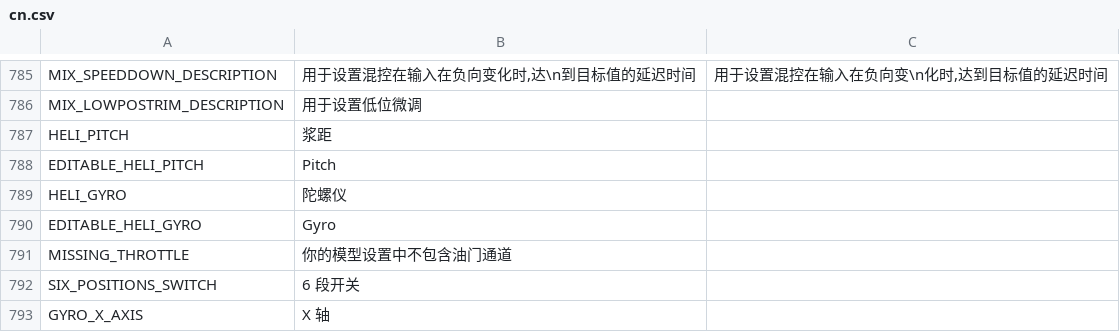
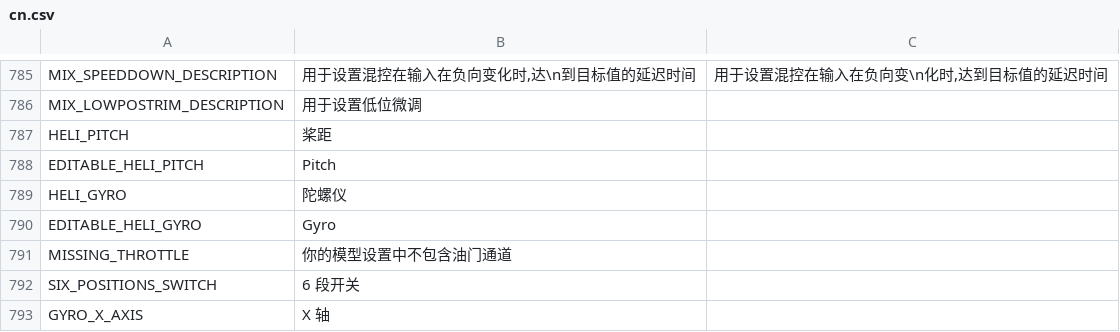
Before and after one commit to tbrautaset/ETHOS-Feedback-Community, a CSV file: translations/display/cn.csv, drawn as a sheet; only a part is shown, gaps mark what is left out.

Commit message:
Typo

```diff
--- a/translations/display/cn.csv
+++ b/translations/display/cn.csv
@@ -786,3 +786,3 @@ MIX_SPEEDDOWN_DESCRIPTION,"用于设置混控在输入在负向变化时,达\n
 MIX_LOWPOSTRIM_DESCRIPTION,"用于设置低位微调"
-HELI_PITCH,"浆距"
+HELI_PITCH,"桨距"
 EDITABLE_HELI_PITCH,"Pitch"
```
